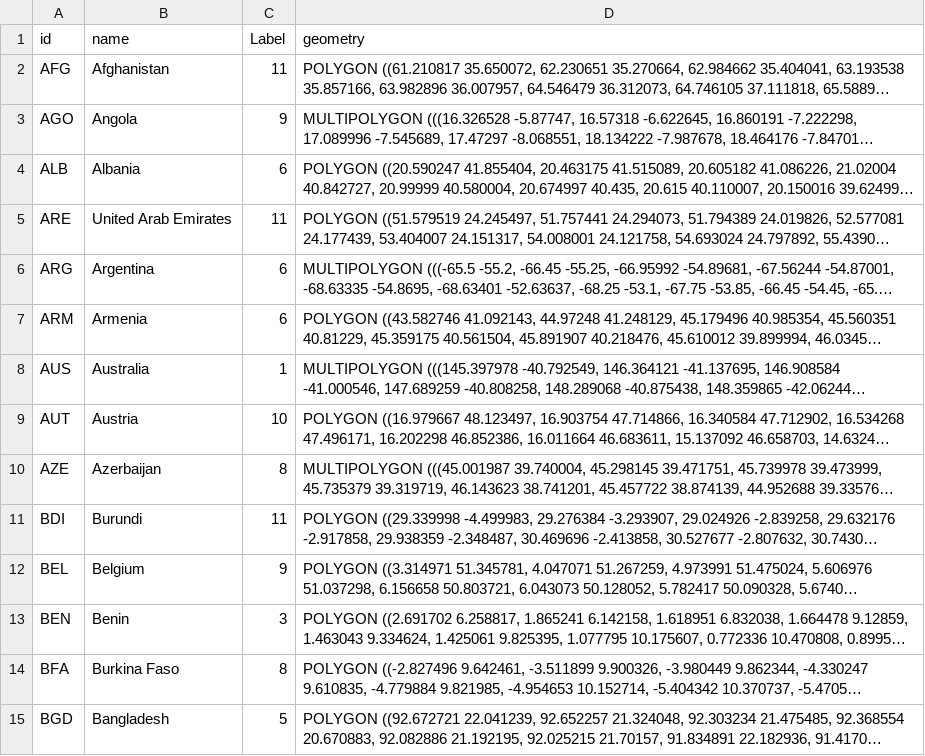
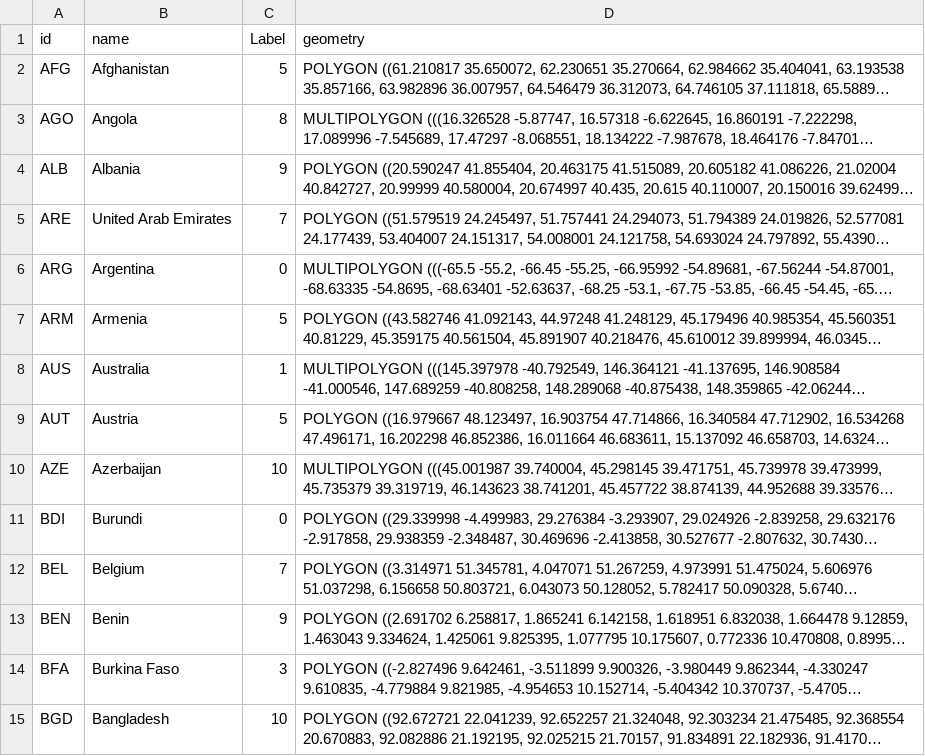
Before and after one commit to AnujBelgaonkar/National-Anthems-clustering, a CSV file: data/geoplots/kmeans12.csv, drawn as a sheet; only a part is shown; long unchanged cells end in …; the diff covers the shown part only; the diff names each change by its address in the sheet, - before the commit and + after, or states it on an @@ line.

```diff
--- a/data/geoplots/kmeans12.csv
+++ b/data/geoplots/kmeans12.csv
-C2 (Label): 11
+C2 (Label): 5
-C3 (Label): 9
+C3 (Label): 8
-C4 (Label): 6
+C4 (Label): 9
-C5 (Label): 11
+C5 (Label): 7
-C6 (Label): 6
+C6 (Label): 0
-C7 (Label): 6
+C7 (Label): 5
-C9 (Label): 10
+C9 (Label): 5
-C10 (Label): 8
+C10 (Label): 10
-C11 (Label): 11
+C11 (Label): 0
-C12 (Label): 9
+C12 (Label): 7
-C13 (Label): 3
+C13 (Label): 9
-C14 (Label): 8
+C14 (Label): 3
-C15 (Label): 5
+C15 (Label): 10
```
Also changed, not shown: 141 edited cells elsewhere in this file, data/geoplots/kmeans13.csv, data/geoplots/kmeans14.csv, 13 other files.
